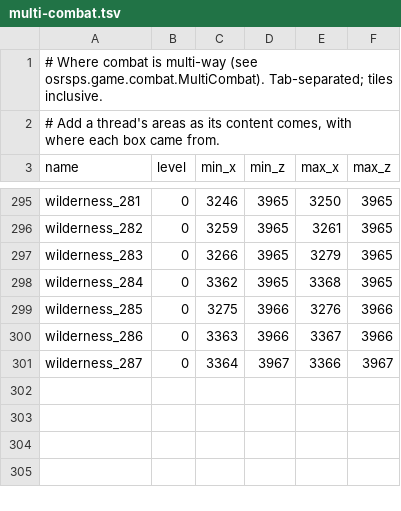
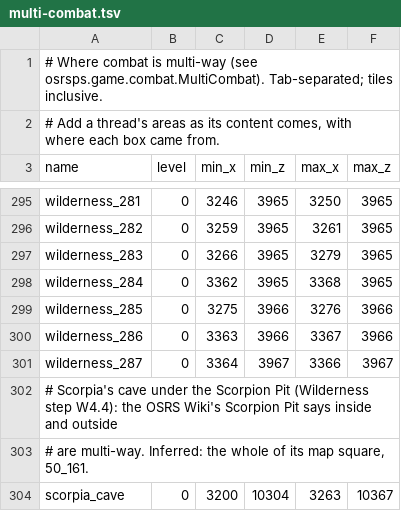
Before and after one commit to SamSjosten/OSRSPS, a TSV file: src/main/resources/multi-combat.tsv, drawn as a sheet; only a part is shown, gaps mark what is left out.

```diff
--- a/src/main/resources/multi-combat.tsv
+++ b/src/main/resources/multi-combat.tsv
@@ -301 +301,4 @@ wilderness_286	0	3363	3966	3367	3966
 wilderness_287	0	3364	3967	3366	3967
+# Scorpia's cave under the Scorpion Pit (Wilderness step W4.4): the OSRS Wiki's Scorpion Pit says inside and outside
+# are multi-way. Inferred: the whole of its map square, 50_161.
+scorpia_cave	0	3200	10304	3263	10367
```
Also changed, not shown: 10 other files.
